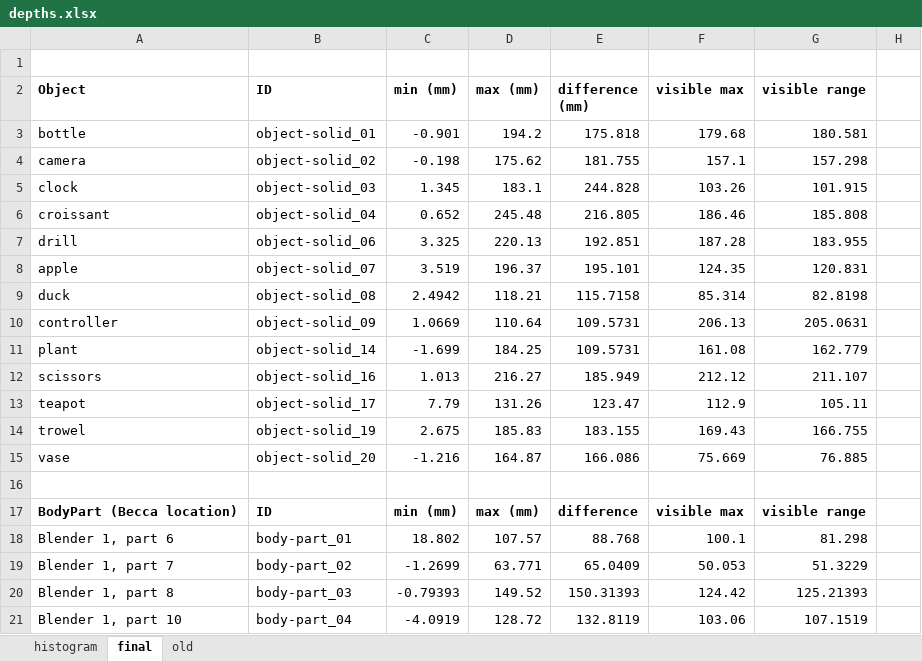
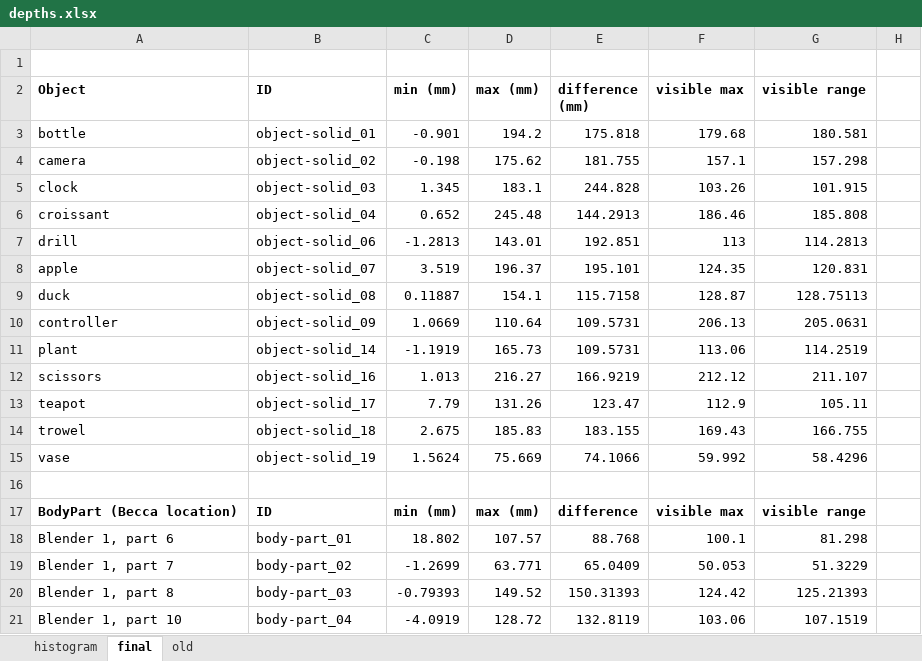
Before and after one commit to CulhamLab/fMRI_ef_scrambled-objects_2022, an Excel workbook: Stimuli/Images/DepthMaps/depths.xlsx, sheet final, drawn as a sheet; only a part is shown; values as stored, in another font and other column widths than the file's, no borders; table styles not drawn; the diff names each change by its address in the sheet, - before the commit and + after, or states it on an @@ line.

Commit message:
updated objects

```diff
--- a/Stimuli/Images/DepthMaps/depths.xlsx (sheet final)
+++ b/Stimuli/Images/DepthMaps/depths.xlsx (sheet final)
-E6 (difference (mm)): 216.805
+E6 (difference (mm)): 144.2913
-C7 (min (mm)): 3.325
+C7 (min (mm)): -1.2813
-D7 (max (mm)): 220.13
+D7 (max (mm)): 143.01
-F7 (visible max): 187.28
+F7 (visible max): 113
-G7 (visible range): 183.955
+G7 (visible range): 114.2813
-C9 (min (mm)): 2.4942
+C9 (min (mm)): 0.11887
-D9 (max (mm)): 118.21
+D9 (max (mm)): 154.1
-F9 (visible max): 85.314
+F9 (visible max): 128.87
-G9 (visible range): 82.8198
+G9 (visible range): 128.75113
-C11 (min (mm)): -1.699
+C11 (min (mm)): -1.1919
-D11 (max (mm)): 184.25
+D11 (max (mm)): 165.73
-F11 (visible max): 161.08
+F11 (visible max): 113.06
-G11 (visible range): 162.779
+G11 (visible range): 114.2519
-E12 (difference (mm)): 185.949
+E12 (difference (mm)): 166.9219
-B14 (ID): object-solid_19
+B14 (ID): object-solid_18
-B15 (ID): object-solid_20
+B15 (ID): object-solid_19
-C15 (min (mm)): -1.216
+C15 (min (mm)): 1.5624
-D15 (max (mm)): 164.87
+D15 (max (mm)): 75.669
-E15 (difference (mm)): 166.086
+E15 (difference (mm)): 74.1066
-F15 (visible max): 75.669
+F15 (visible max): 59.992
-G15 (visible range): 76.885
+G15 (visible range): 58.4296
```
Also changed, not shown: sheet histogram, 57 other files.
